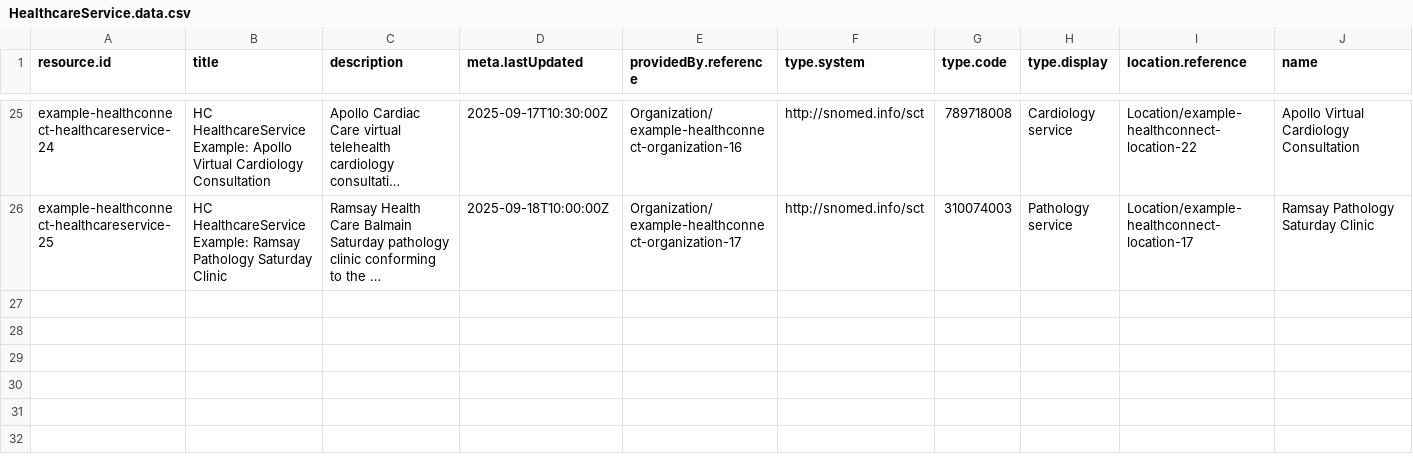
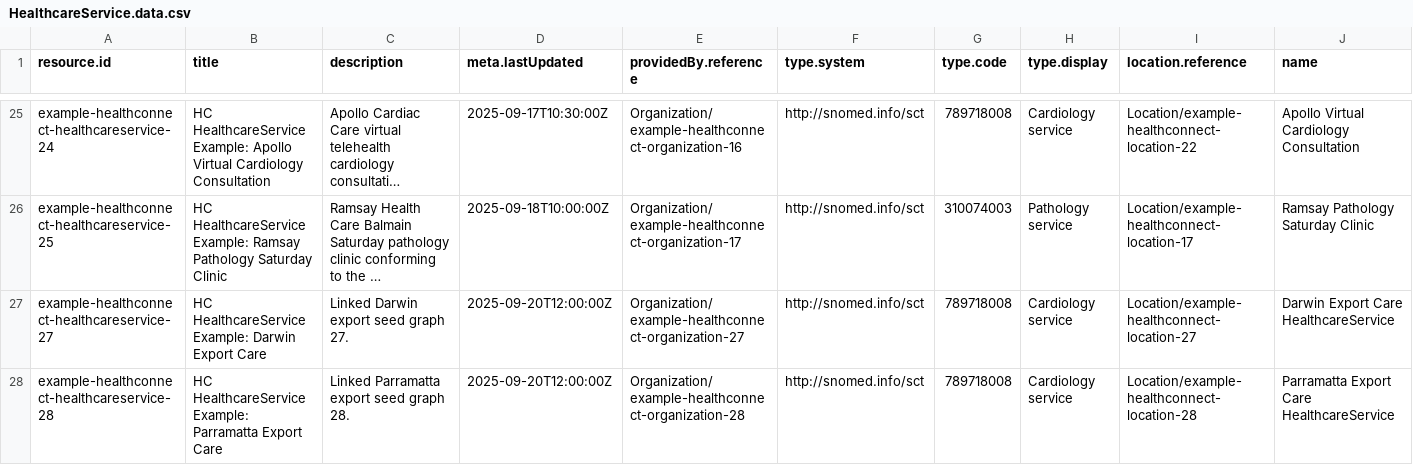
Before and after one commit to steveswinsburg/fhir-test-data-generator, a CSV file: input/hcpd-26.0.0/HealthcareService.data.csv, drawn as a sheet; only a part is shown, gaps mark what is left out; long unchanged cells end in …; rows hold the shown columns only; the diff names each change by its address in the sheet, - before the commit and + after, or states it on an @@ line.

```diff
--- a/input/hcpd-26.0.0/HealthcareService.data.csv
+++ b/input/hcpd-26.0.0/HealthcareService.data.csv
+row 27: example-healthconnect-healthcareservice-27 | HC HealthcareService Example: Darwin Export Care | Linked Darwin export seed graph 27. | 2025-09-20T12:00:00Z | Organization/example-healthconnect-organization-27 | http://snomed.info/sct | 789718008 | Cardiology service | Location/example-healthconnect-location-27 | Darwin Export Care HealthcareService
+row 28: example-healthconnect-healthcareservice-28 | HC HealthcareService Example: Parramatta Export Care | Linked Parramatta export seed graph 28. | 2025-09-20T12:00:00Z | Organization/example-healthconnect-organization-28 | http://snomed.info/sct | 789718008 | Cardiology service | Location/example-healthconnect-location-28 | Parramatta Export Care HealthcareService
```
Also changed, not shown: input/hcpd-26.0.0/Endpoint.data.csv, input/hcpd-26.0.0/Location.data.csv, 15 other files.
